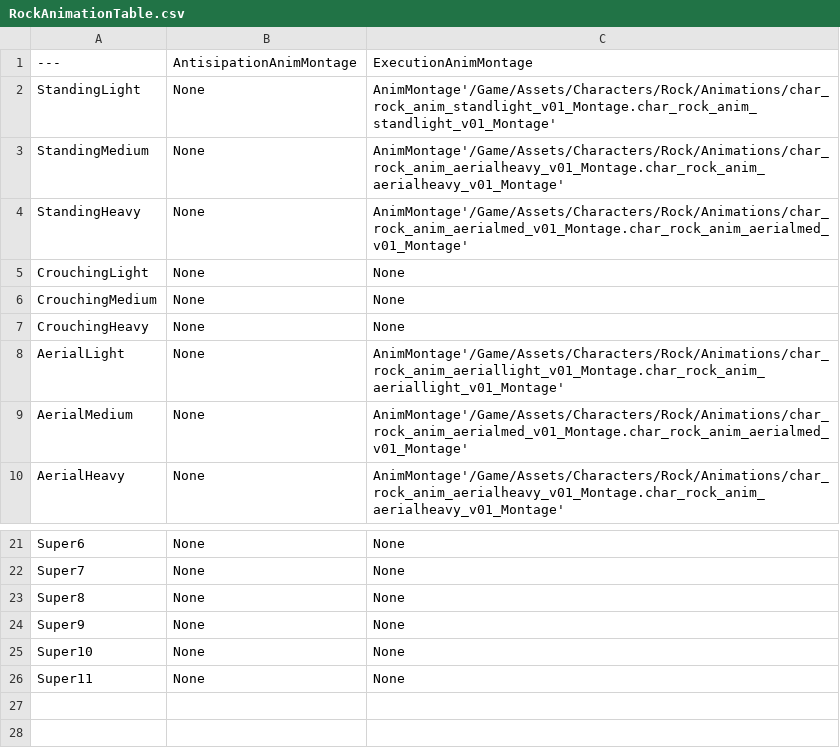
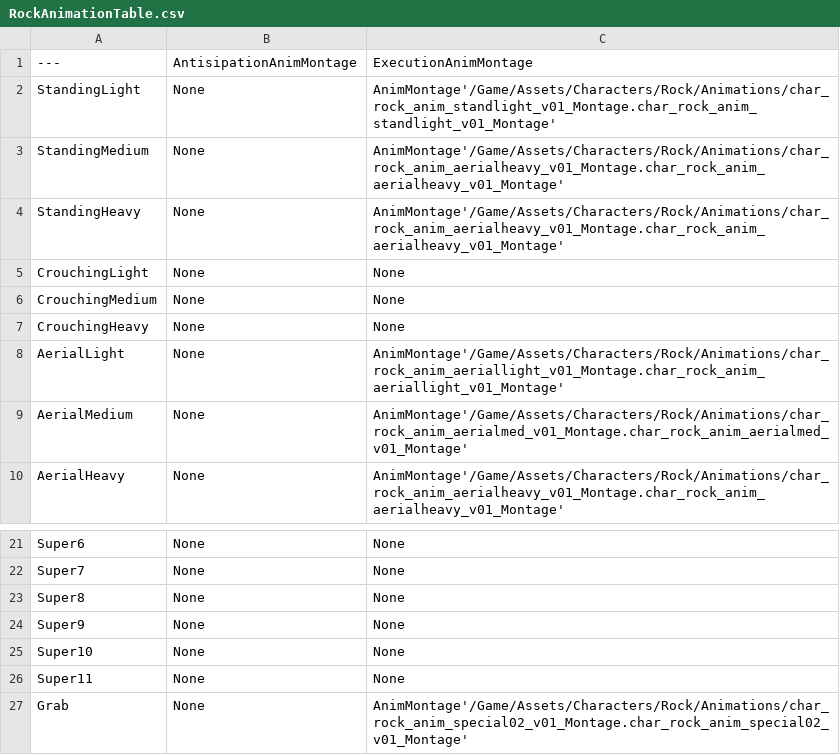
Before and after one commit to BYUGames/BeatBoxers, a CSV file: Content/Data/RockAnimationTable.csv, drawn as a sheet; only a part is shown, gaps mark what is left out; the diff names each change by its address in the sheet, - before the commit and + after, or states it on an @@ line.

Commit message:
Made riff have an "eh" moveset for now. No true off beat grab yet.

```diff
--- a/Content/Data/RockAnimationTable.csv
+++ b/Content/Data/RockAnimationTable.csv
-C4: AnimMontage'/Game/Assets/Characters/Rock/Animations/char_rock_anim_aerialmed_v01_Montage.char_rock_anim_aerialmed_v01_Montage'
+C4: AnimMontage'/Game/Assets/Characters/Rock/Animations/char_rock_anim_aerialheavy_v01_Montage.char_rock_anim_aerialheavy_v01_Montage'
+row 27: Grab | None | AnimMontage'/Game/Assets/Characters/Rock/Animations/char_rock_anim_special02_v01_Montage.char_rock_anim_special02_v01_Montage'
```
Also changed, not shown: 3 other files.
